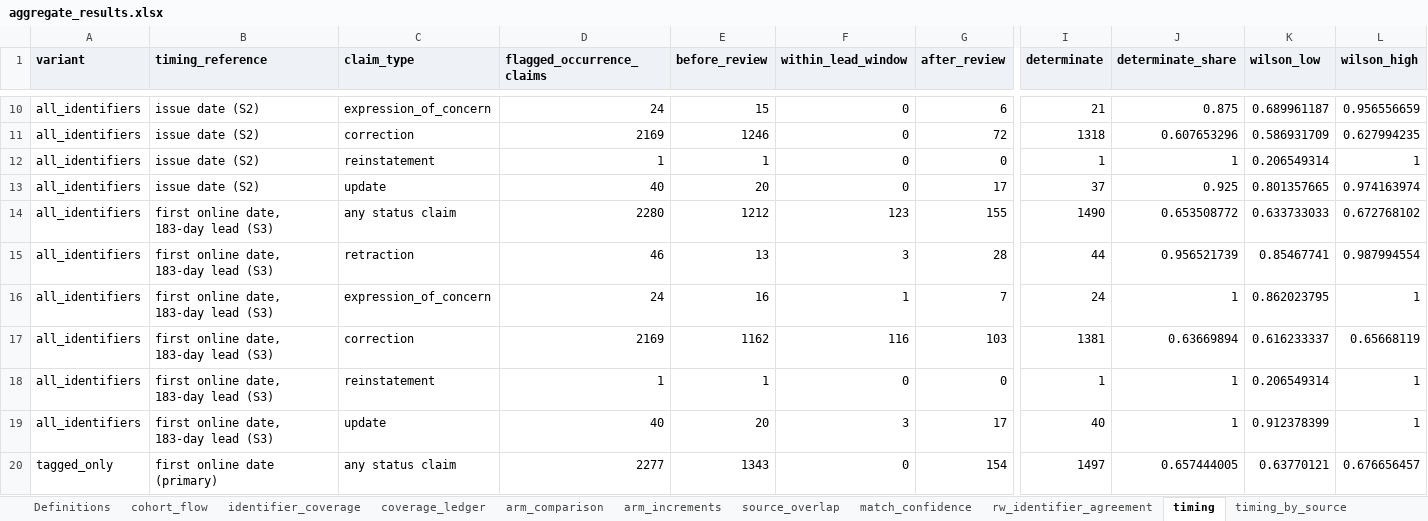
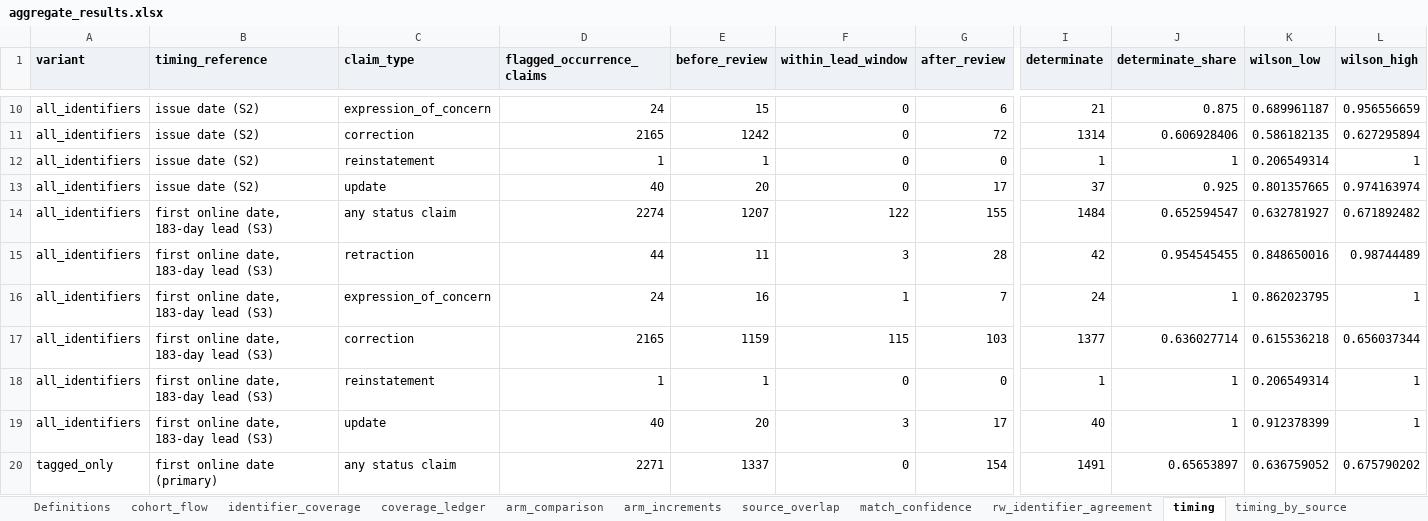
Before and after one commit to anibose11/anibose11.github.io, an Excel workbook: projects/retraction-aware-evidence/downloads/aggregate_results.xlsx, sheet timing, drawn as a sheet; only a part is shown, gaps mark what is left out; values as stored, in another font and other column widths than the file's, no borders; the diff covers the shown part only; the diff names each change by its address in the sheet, - before the commit and + after, or states it on an @@ line.

```diff
--- a/projects/retraction-aware-evidence/downloads/aggregate_results.xlsx (sheet timing)
+++ b/projects/retraction-aware-evidence/downloads/aggregate_results.xlsx (sheet timing)
-D11 (flagged_occurrence_claims): 2169
+D11 (flagged_occurrence_claims): 2165
-E11 (before_review): 1246
+E11 (before_review): 1242
-I11 (determinate): 1318
+I11 (determinate): 1314
-J11 (determinate_share): 0.607653296
+J11 (determinate_share): 0.606928406
-K11 (wilson_low): 0.586931709
+K11 (wilson_low): 0.586182135
-L11 (wilson_high): 0.627994235
+L11 (wilson_high): 0.627295894
-D14 (flagged_occurrence_claims): 2280
+D14 (flagged_occurrence_claims): 2274
-E14 (before_review): 1212
+E14 (before_review): 1207
-F14 (within_lead_window): 123
+F14 (within_lead_window): 122
-I14 (determinate): 1490
+I14 (determinate): 1484
-J14 (determinate_share): 0.653508772
+J14 (determinate_share): 0.652594547
-K14 (wilson_low): 0.633733033
+K14 (wilson_low): 0.632781927
-L14 (wilson_high): 0.672768102
+L14 (wilson_high): 0.671892482
-D15 (flagged_occurrence_claims): 46
+D15 (flagged_occurrence_claims): 44
-E15 (before_review): 13
+E15 (before_review): 11
-I15 (determinate): 44
+I15 (determinate): 42
-J15 (determinate_share): 0.956521739
+J15 (determinate_share): 0.954545455
-K15 (wilson_low): 0.85467741
+K15 (wilson_low): 0.848650016
-L15 (wilson_high): 0.987994554
+L15 (wilson_high): 0.98744489
-D17 (flagged_occurrence_claims): 2169
+D17 (flagged_occurrence_claims): 2165
-E17 (before_review): 1162
+E17 (before_review): 1159
-F17 (within_lead_window): 116
+F17 (within_lead_window): 115
-I17 (determinate): 1381
+I17 (determinate): 1377
-J17 (determinate_share): 0.63669894
+J17 (determinate_share): 0.636027714
-K17 (wilson_low): 0.616233337
+K17 (wilson_low): 0.615536218
-L17 (wilson_high): 0.65668119
+L17 (wilson_high): 0.656037344
-D20 (flagged_occurrence_claims): 2277
+D20 (flagged_occurrence_claims): 2271
-E20 (before_review): 1343
+E20 (before_review): 1337
-I20 (determinate): 1497
+I20 (determinate): 1491
-J20 (determinate_share): 0.657444005
+J20 (determinate_share): 0.65653897
-K20 (wilson_low): 0.63770121
+K20 (wilson_low): 0.636759052
-L20 (wilson_high): 0.676656457
+L20 (wilson_high): 0.675790202
```
Also changed, not shown: 80 edited cells elsewhere in this sheet, sheet arm_comparison, sheet sensitivity, sheet review_level, sheet Definitions, sheet arm_increments, sheet source_overlap, 6 more sheets, other sheet tabs, projects/retraction-aware-evidence/downloads/review_queue.xlsx, projects/trial-results-audit/downloads/trial_results_audit_tables.xlsx, 49 other files.
